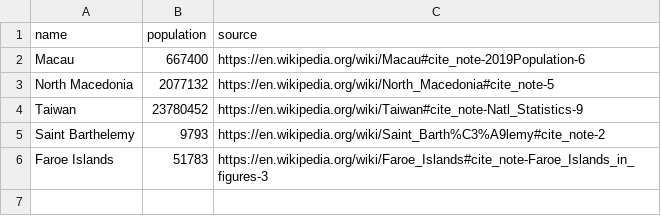
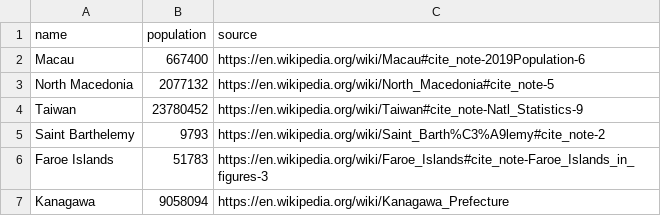
Before and after one commit to lazd/coronaglobe, a CSV file: data/population-supplemental.csv, drawn as a sheet.

Commit message:
feat: show US data by county

```diff
--- a/data/population-supplemental.csv
+++ b/data/population-supplemental.csv
@@ -6 +6,2 @@ Saint Barthelemy,9793,https://en.wikipedia.org/wiki/Saint_Barth%C3%A9lemy#cite_n
 Faroe Islands,51783,https://en.wikipedia.org/wiki/Faroe_Islands#cite_note-Faroe_Islands_in_figures-3
+Kanagawa,9058094,https://en.wikipedia.org/wiki/Kanagawa_Prefecture
```
Also changed, not shown: 7 other files.
